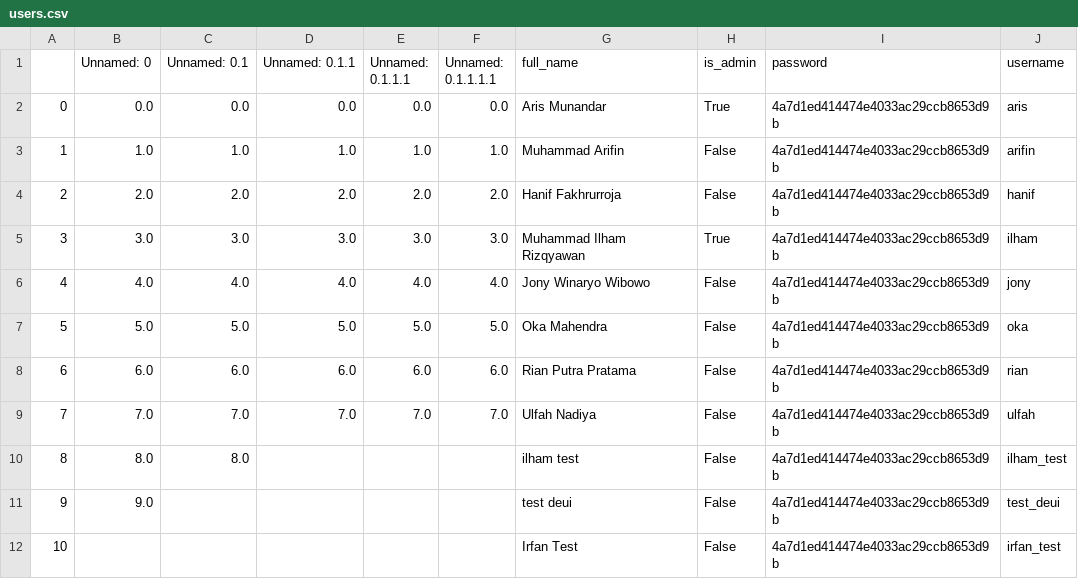
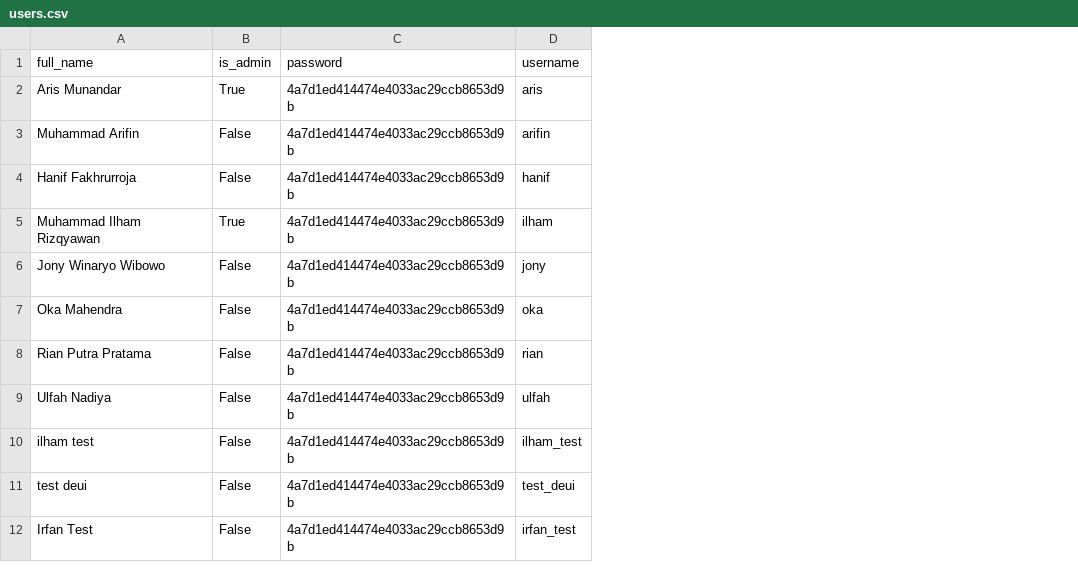
Before and after one commit to ilham1012/face_rec, a CSV file: doorlock/datasets/users.csv, drawn as a sheet; the diff names each change by its address in the sheet, - before the commit and + after, or states it on an @@ line.

```diff
--- a/doorlock/datasets/users.csv
+++ b/doorlock/datasets/users.csv
-column A, rows 2-12: 0 | 1 | 2 | 3 | 4 | 5 | 6 | 7 | 8 | 9 | 10
-column B (Unnamed: 0), rows 2-11: 0.0 | 1.0 | 2.0 | 3.0 | 4.0 | 5.0 | 6.0 | 7.0 | 8.0 | 9.0
-column C (Unnamed: 0.1), rows 2-10: 0.0 | 1.0 | 2.0 | 3.0 | 4.0 | 5.0 | 6.0 | 7.0 | 8.0
-column D (Unnamed: 0.1.1), rows 2-9: 0.0 | 1.0 | 2.0 | 3.0 | 4.0 | 5.0 | 6.0 | 7.0
-column E (Unnamed: 0.1.1.1), rows 2-9: 0.0 | 1.0 | 2.0 | 3.0 | 4.0 | 5.0 | 6.0 | 7.0
-column F (Unnamed: 0.1.1.1.1), rows 2-9: 0.0 | 1.0 | 2.0 | 3.0 | 4.0 | 5.0 | 6.0 | 7.0
```
Also changed, not shown: 5 other files.
